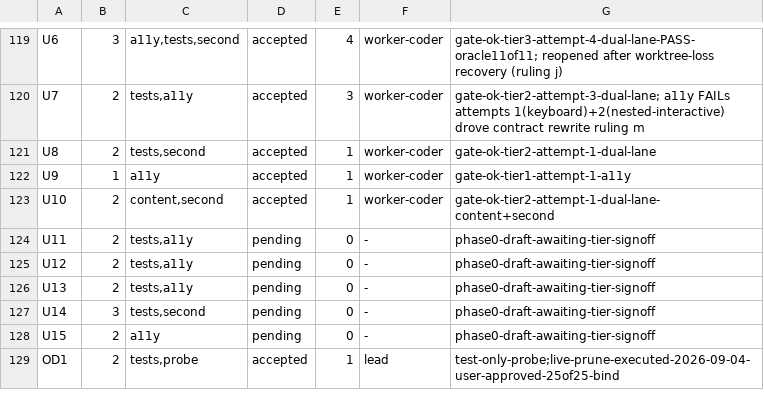
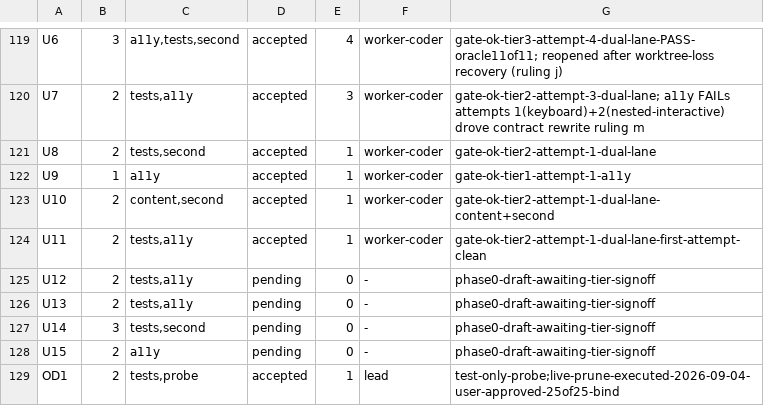
Before and after one commit to dgallion1/simpleBudget, a TSV file: .swarm/ledger.tsv, drawn as a sheet; only a part is shown, gaps mark what is left out.

```diff
--- a/.swarm/ledger.tsv
+++ b/.swarm/ledger.tsv
@@ -123,3 +123,3 @@ U9	1	a11y	accepted	1	worker-coder	gate-ok-tier1-attempt-1-a11y
 U10	2	content,second	accepted	1	worker-coder	gate-ok-tier2-attempt-1-dual-lane-content+second
-U11	2	tests,a11y	pending	0	-	phase0-draft-awaiting-tier-signoff
+U11	2	tests,a11y	accepted	1	worker-coder	gate-ok-tier2-attempt-1-dual-lane-first-attempt-clean
 U12	2	tests,a11y	pending	0	-	phase0-draft-awaiting-tier-signoff
```
Also changed, not shown: 7 other files.
